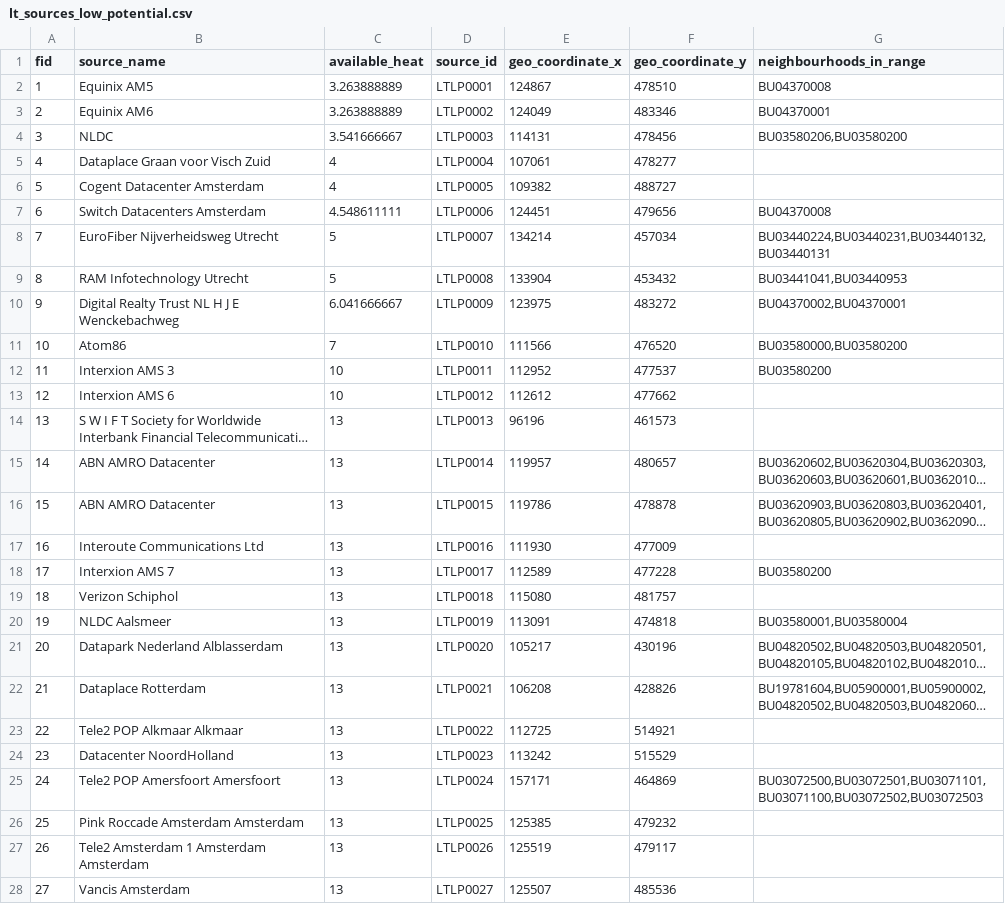
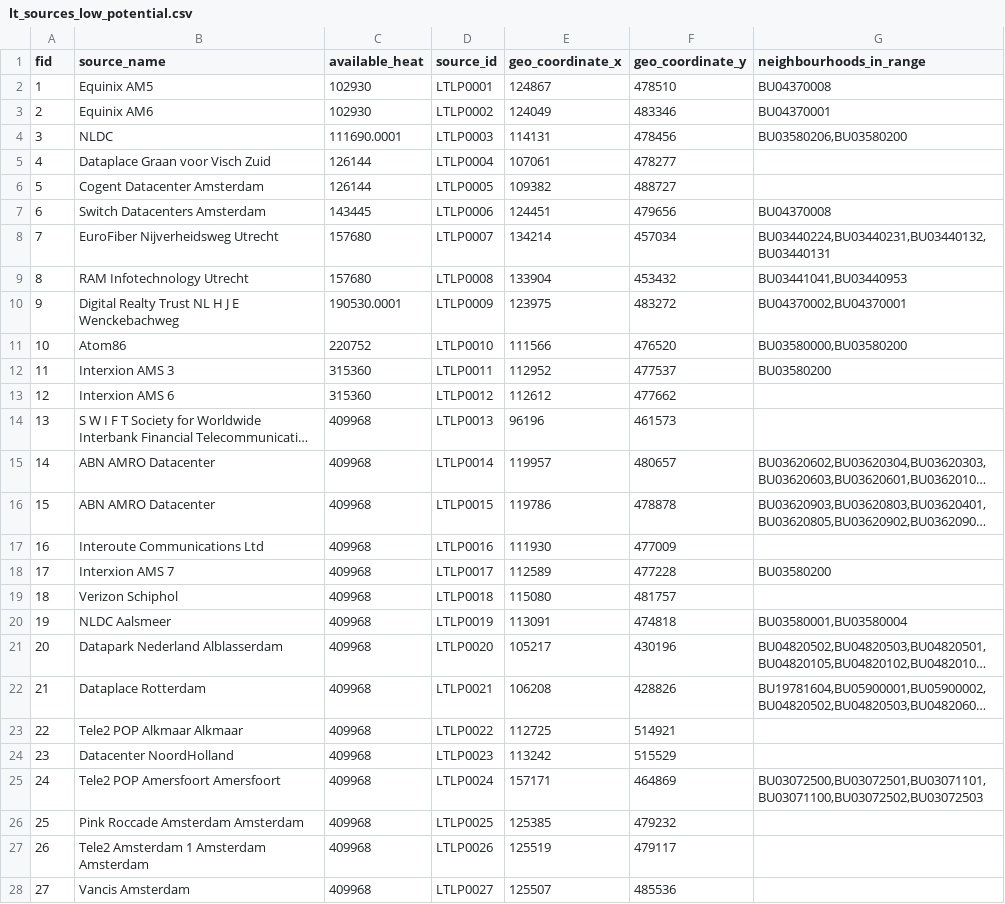
Before and after one commit to quintel/etm-warmtemodule, a CSV file: input_data/OB2021/lt_sources_low_potential.csv, drawn as a sheet; only a part is shown; long unchanged cells end in …; the diff covers the shown part only; the diff names each change by its address in the sheet, - before the commit and + after, or states it on an @@ line.

```diff
--- a/input_data/OB2021/lt_sources_low_potential.csv
+++ b/input_data/OB2021/lt_sources_low_potential.csv
-C2:C3 (available_heat): 3.263888889
+C2:C3 (available_heat): 102930
-C4 (available_heat): 3.541666667
+C4 (available_heat): 111690.0001
-C5:C6 (available_heat): 4
+C5:C6 (available_heat): 126144
-C7 (available_heat): 4.548611111
+C7 (available_heat): 143445
-C8:C9 (available_heat): 5
+C8:C9 (available_heat): 157680
-C10 (available_heat): 6.041666667
+C10 (available_heat): 190530.0001
-C11 (available_heat): 7
+C11 (available_heat): 220752
-C12:C13 (available_heat): 10
+C12:C13 (available_heat): 315360
-C14:C28 (available_heat): 13
+C14:C28 (available_heat): 409968
```
Also changed, not shown: 76 edited cells elsewhere in this file, input_data/OB2021/geothermal_sources_high_potential.csv, input_data/OB2021/ht_sources_high_potential.csv, 5 other files.
